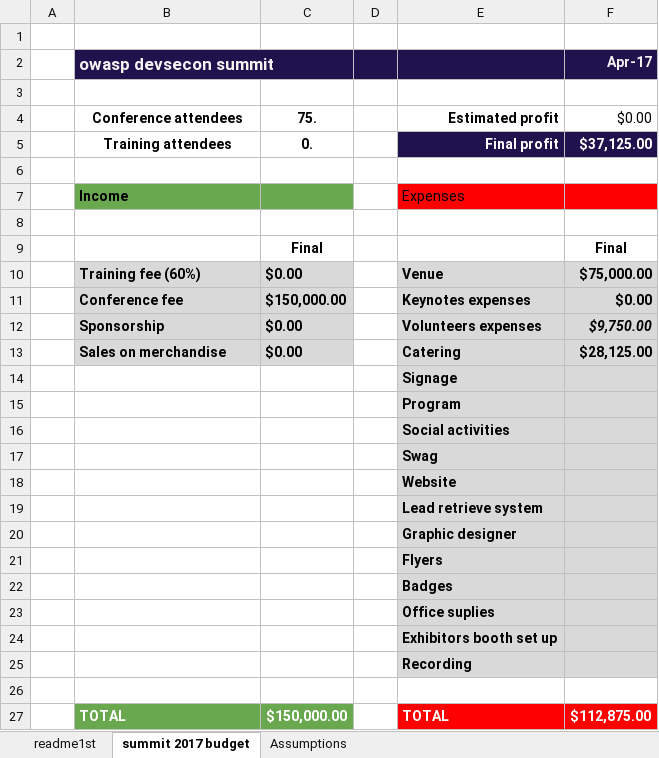
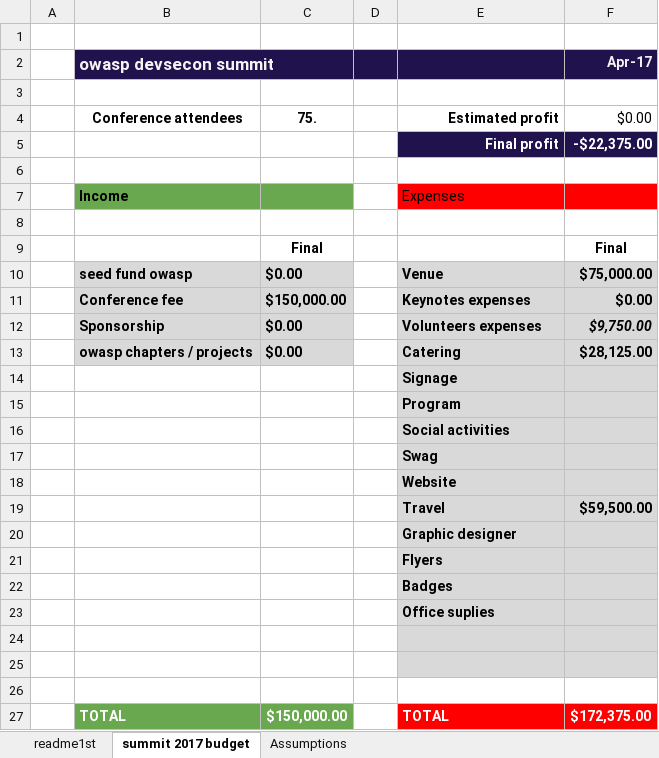
Before and after one commit to OWASP/owasp-summit-2017, an Excel workbook: Budget/owasp-devseccon-summit-budget.xlsx, sheet summit 2017 budget, drawn as a sheet; values as stored, in another font and other column widths than the file's, no borders; removed rows and columns are numbered as before the commit, all else as after; the diff names each change by its address in the sheet, - before the commit and + after, or states it on an @@ line.

Commit message:
update budget draft

```diff
--- a/Budget/owasp-devseccon-summit-budget.xlsx (sheet summit 2017 budget)
+++ b/Budget/owasp-devseccon-summit-budget.xlsx (sheet summit 2017 budget)
-row 5:  | Training attendees | 0. |  | Final profit | $37,125.00
+row 5:  |  |  |  | Final profit | -$22,375.00
-B10 (owasp devsecon summit): Training fee (60%)
+B10 (owasp devsecon summit): seed fund owasp
-B13 (owasp devsecon summit): Sales on merchandise
+B13 (owasp devsecon summit): owasp chapters / projects
-row 19:  |  |  |  | Lead retrieve system
+row 19:  |  |  |  | Travel | $59,500.00
-row 24:  |  |  |  | Exhibitors booth set up
-row 25:  |  |  |  | Recording
-E24:F24 fill: none
+E24:F24 fill: #D9D9D9
+row 25: (empty)
+row 26: (empty)
-F27 (Apr-17): $112,875.00
+F27 (Apr-17): $172,375.00
```
Also changed, not shown: sheet Assumptions.
